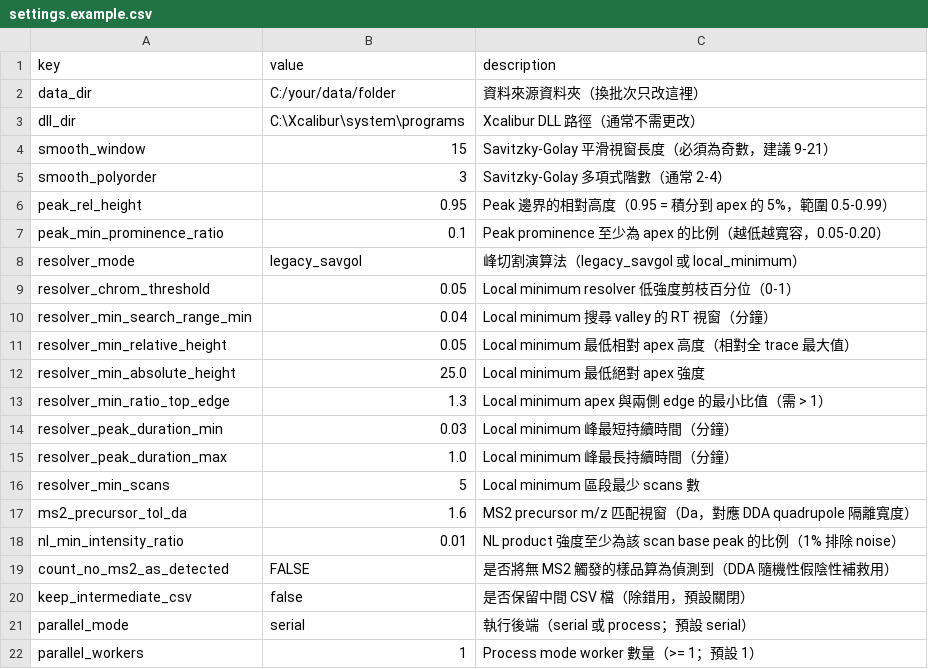
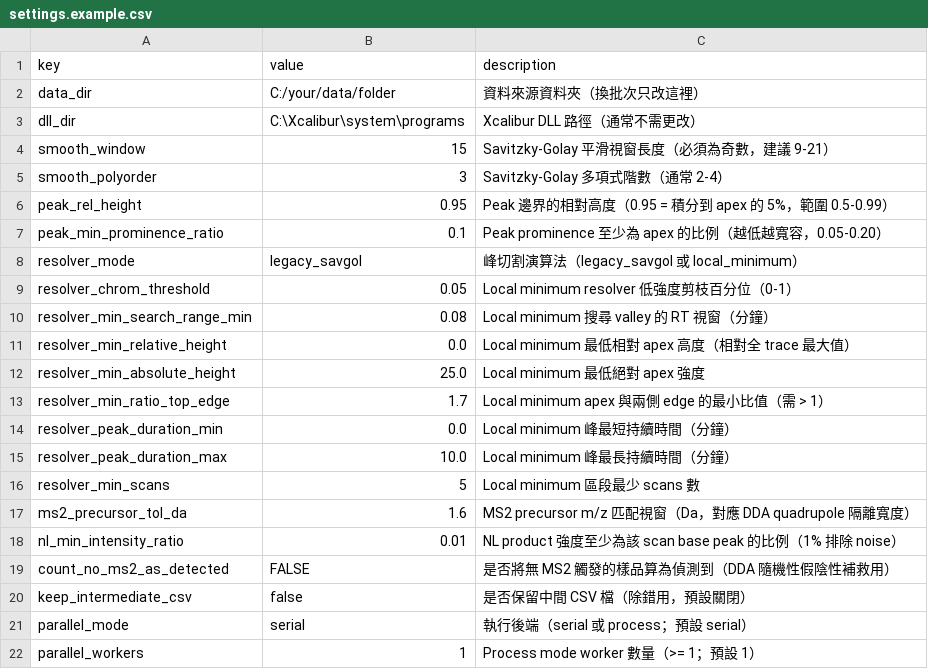
Before and after one commit to Chao-hu-Lab/XIC_Extractor, a CSV file: config/settings.example.csv, drawn as a sheet.

Commit message:
Add resolver profile GUI and local minimum preset contract
Add resolver profile panels, explicit local-minimum preset handling, aligned config defaults, GUI validation fixes, and layout safeguards for the targets table.

```diff
--- a/config/settings.example.csv
+++ b/config/settings.example.csv
@@ -9,8 +9,8 @@ resolver_mode,legacy_savgol,峰切割演算法（legacy_savgol 或 local_minimum
 resolver_chrom_threshold,0.05,Local minimum resolver 低強度剪枝百分位（0-1）
-resolver_min_search_range_min,0.04,Local minimum 搜尋 valley 的 RT 視窗（分鐘）
-resolver_min_relative_height,0.05,Local minimum 最低相對 apex 高度（相對全 trace 最大值）
+resolver_min_search_range_min,0.08,Local minimum 搜尋 valley 的 RT 視窗（分鐘）
+resolver_min_relative_height,0.0,Local minimum 最低相對 apex 高度（相對全 trace 最大值）
 resolver_min_absolute_height,25.0,Local minimum 最低絕對 apex 強度
-resolver_min_ratio_top_edge,1.3,Local minimum apex 與兩側 edge 的最小比值（需 > 1）
-resolver_peak_duration_min,0.03,Local minimum 峰最短持續時間（分鐘）
-resolver_peak_duration_max,1.0,Local minimum 峰最長持續時間（分鐘）
+resolver_min_ratio_top_edge,1.7,Local minimum apex 與兩側 edge 的最小比值（需 > 1）
+resolver_peak_duration_min,0.0,Local minimum 峰最短持續時間（分鐘）
+resolver_peak_duration_max,10.0,Local minimum 峰最長持續時間（分鐘）
 resolver_min_scans,5,Local minimum 區段最少 scans 數
```
Also changed, not shown: 11 other files.
